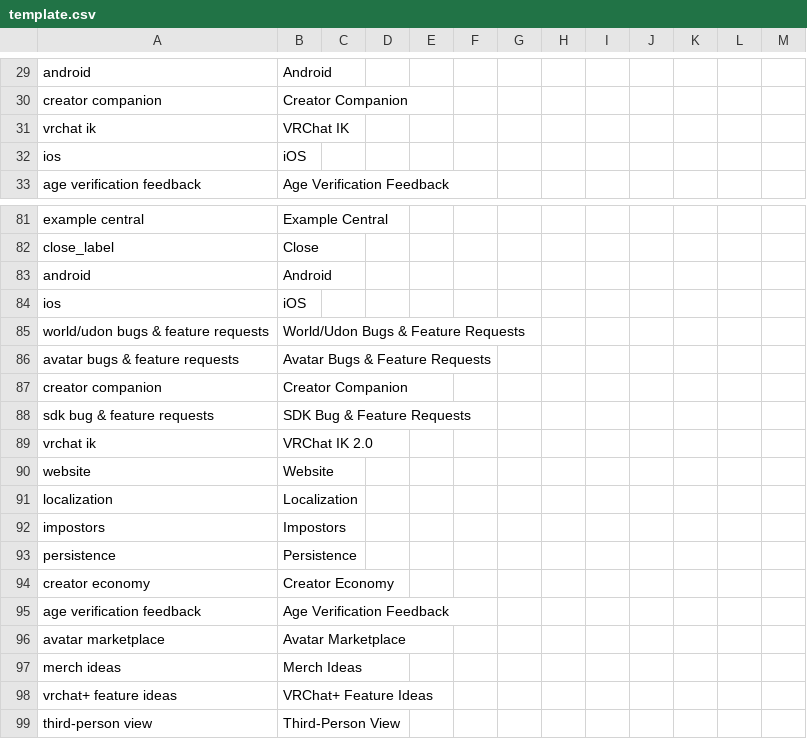
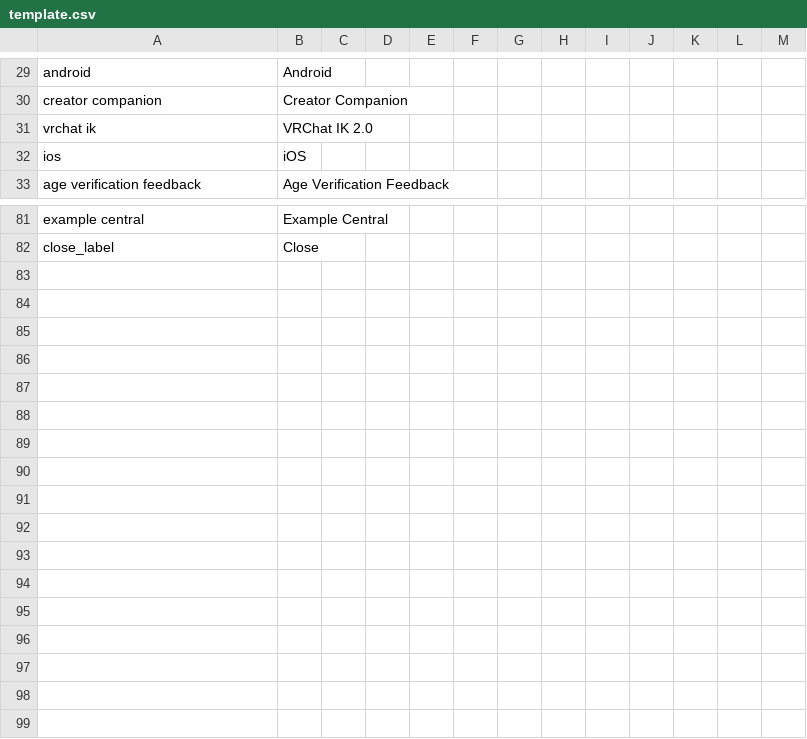
Before and after one commit to slord399/feedback_tracker, a CSV file: Locale/template.csv, drawn as a sheet; only a part is shown, gaps mark what is left out.

```diff
--- a/Locale/template.csv
+++ b/Locale/template.csv
@@ -30,3 +30,3 @@ android,Android,,,,,,,,,,,
 creator companion,Creator Companion,,,,,,,,,,,
-vrchat ik,VRChat IK,,,,,,,,,,,
+vrchat ik,VRChat IK 2.0,,,,,,,,,,,
 ios,iOS,,,,,,,,,,,
@@ -82,18 +82 @@ example central,Example Central,,,,,,,,,,,
 close_label,Close,,,,,,,,,,,
-android,Android,,,,,,,,,,,
-ios,iOS,,,,,,,,,,,
-world/udon bugs & feature requests,World/Udon Bugs & Feature Requests,,,,,,,,,,,
-avatar bugs & feature requests,Avatar Bugs & Feature Requests,,,,,,,,,,,
-creator companion,Creator Companion,,,,,,,,,,,
-sdk bug & feature requests,SDK Bug & Feature Requests,,,,,,,,,,,
-vrchat ik,VRChat IK 2.0,,,,,,,,,,,
-website,Website,,,,,,,,,,,
-localization,Localization,,,,,,,,,,,
-impostors,Impostors,,,,,,,,,,,
-persistence,Persistence,,,,,,,,,,,
-creator economy,Creator Economy,,,,,,,,,,,
-age verification feedback,Age Verification Feedback,,,,,,,,,,,
-avatar marketplace,Avatar Marketplace,,,,,,,,,,,
-merch ideas,Merch Ideas,,,,,,,,,,,
-vrchat+ feature ideas,VRChat+ Feature Ideas,,,,,,,,,,,
-third-person view,Third-Person View,,,,,,,,,,,
```
